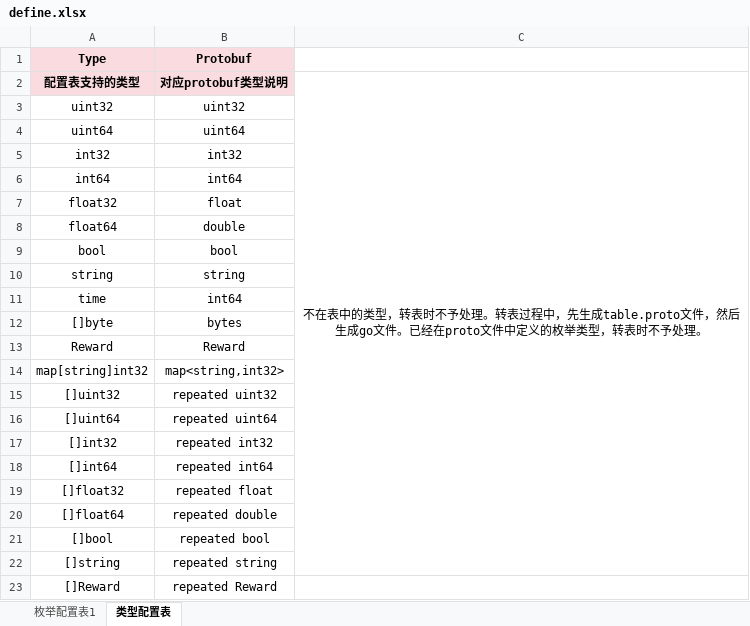
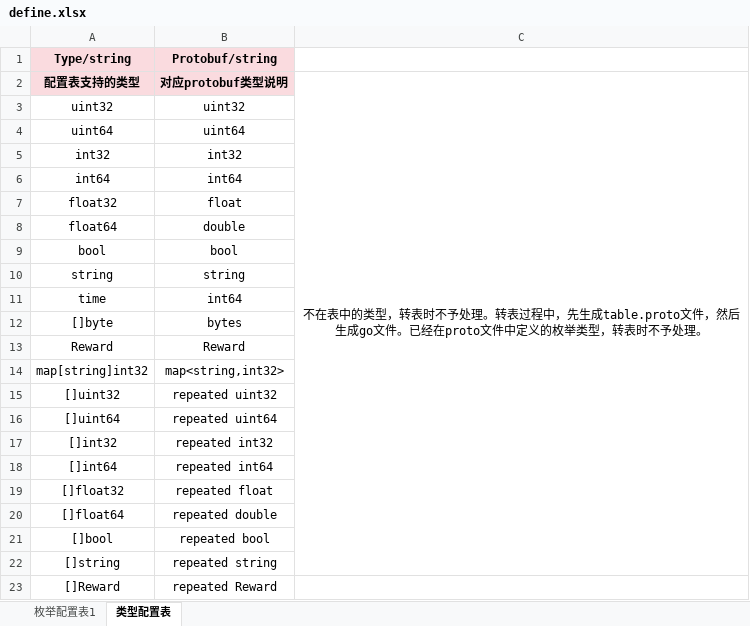
Before and after one commit to hechh/universal, an Excel workbook: configure/table/define.xlsx, sheet 类型配置表, drawn as a sheet; values as stored, in another font and other column widths than the file's, no borders; removed rows and columns are numbered as before the commit, all else as after; the diff names each change by its address in the sheet, - before the commit and + after, or states it on an @@ line.

```diff
--- a/configure/table/define.xlsx (sheet 类型配置表)
+++ b/configure/table/define.xlsx (sheet 类型配置表)
-row 1: Type | Protobuf
+row 1: Type/string | Protobuf/string
```
Also changed, not shown: sheet 枚举配置表1, configure/table/route.xlsx.
